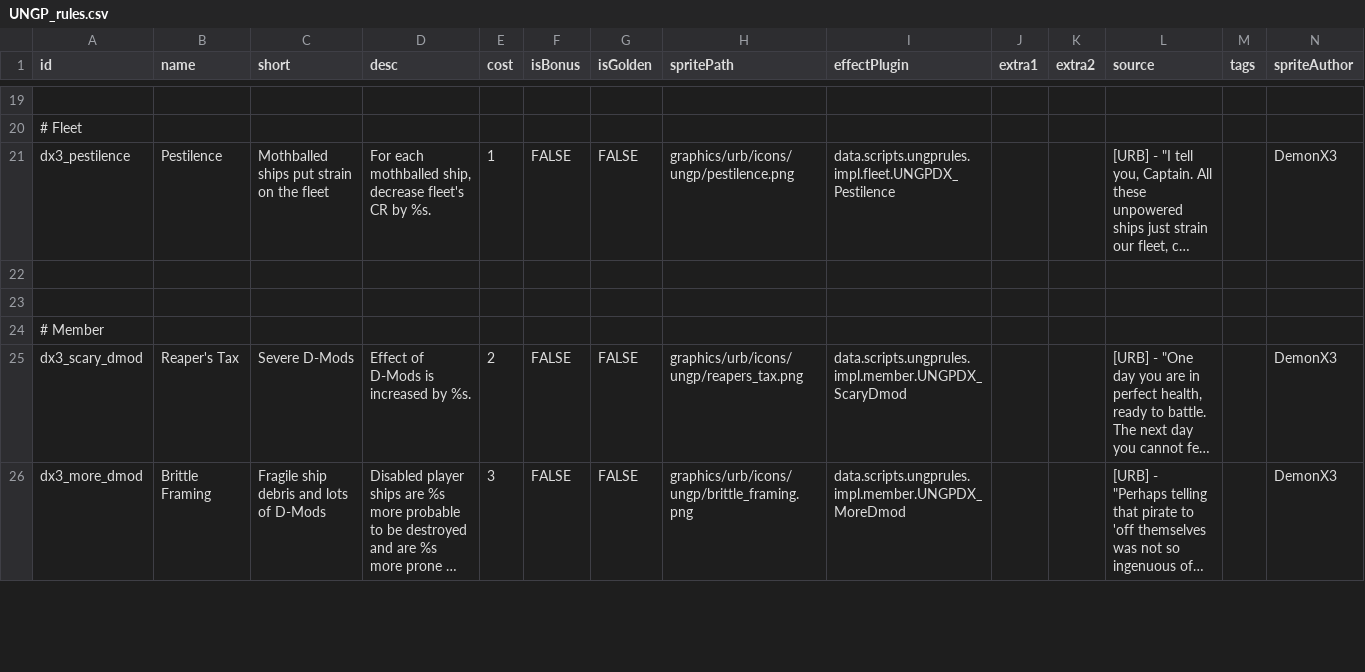
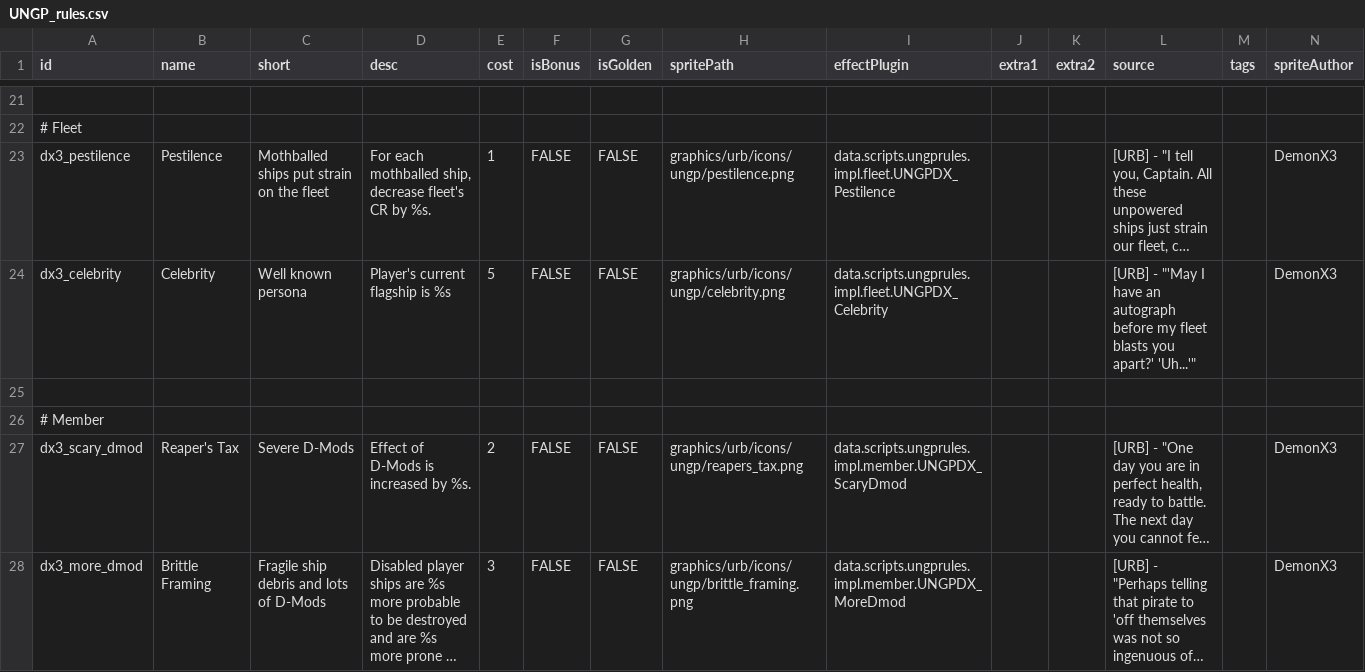
Before and after one commit to DemonX3/URB, a CSV file: data/campaign/UNGP_rules.csv, drawn as a sheet; only a part is shown, gaps mark what is left out; long unchanged cells end in …; addresses are those after the commit; the diff covers the shown part only; the diff names each change by its address in the sheet, - before the commit and + after, or states it on an @@ line.

```diff
--- a/data/campaign/UNGP_rules.csv
+++ b/data/campaign/UNGP_rules.csv
-row 24: (empty)
+row 24: dx3_celebrity | Celebrity | Well known persona | Player's current flagship is %s | 5 | FALSE | FALSE | graphics/urb/icons/ungp/celebrity.png | data.scripts.ungprules.impl.fleet.UNGPDX_Celebrity |  |  | [URB] - "'May I have an autograph before my fleet blasts you apart?' 'Uh...'" |  | DemonX3
```
Also changed, not shown: 4 added rows, 1 removed row and 1 edited cell elsewhere in this file, data/campaign/URB_antagonism_blacklist.csv, 26 other files.
